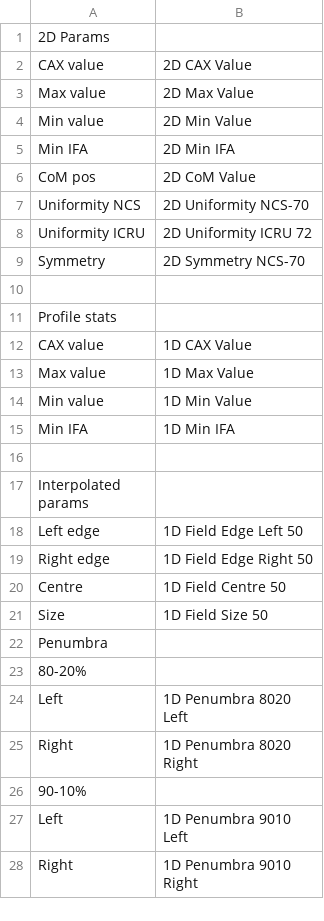
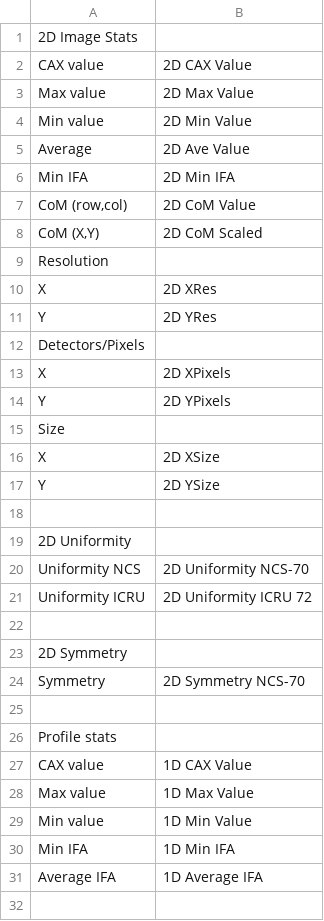
Before and after one commit to alanphys/BeamSchemeV1, a CSV file: Protocols/All.csv, drawn as a sheet; only a part is shown; the shorter side is filled out with more unchanged rows; the diff covers the shown part only.

Commit message:
Validated against ImageJ

```diff
--- a/Protocols/All.csv
+++ b/Protocols/All.csv
@@ -1,2 +1,2 @@
-"2D Params",,,
+"2D Image Stats",,,
 "     CAX value","2D CAX Value",,
@@ -4,6 +4,21 @@
 "     Min value","2D Min Value",,
+"     Average","2D Ave Value",,
 "     Min IFA","2D Min IFA",,
-"     CoM pos","2D CoM Value",,
+"     CoM (row,col)","2D CoM Value",,
+"     CoM (X,Y)","2D CoM Scaled",,
+"     Resolution",,,
+"          X","2D XRes",,
+"          Y","2D YRes",,
+"     Detectors/Pixels",,,
+"          X","2D XPixels",,
+"          Y","2D YPixels",,
+"     Size",,,
+"          X","2D XSize",,
+"          Y","2D YSize",,
+,,,
+"2D Uniformity",,,
 "     Uniformity NCS","2D Uniformity NCS-70",,
 "     Uniformity ICRU","2D Uniformity ICRU 72",,
+,,,
+"2D Symmetry",,,
 "     Symmetry","2D Symmetry NCS-70",,
@@ -15,2 +30,3 @@
 "     Min IFA","1D Min IFA",,
+"     Average IFA","1D Average IFA",,
 ,,,
```
Also changed, not shown: 2 added rows elsewhere in this file, Protocols/Default.csv, 28 other files.
